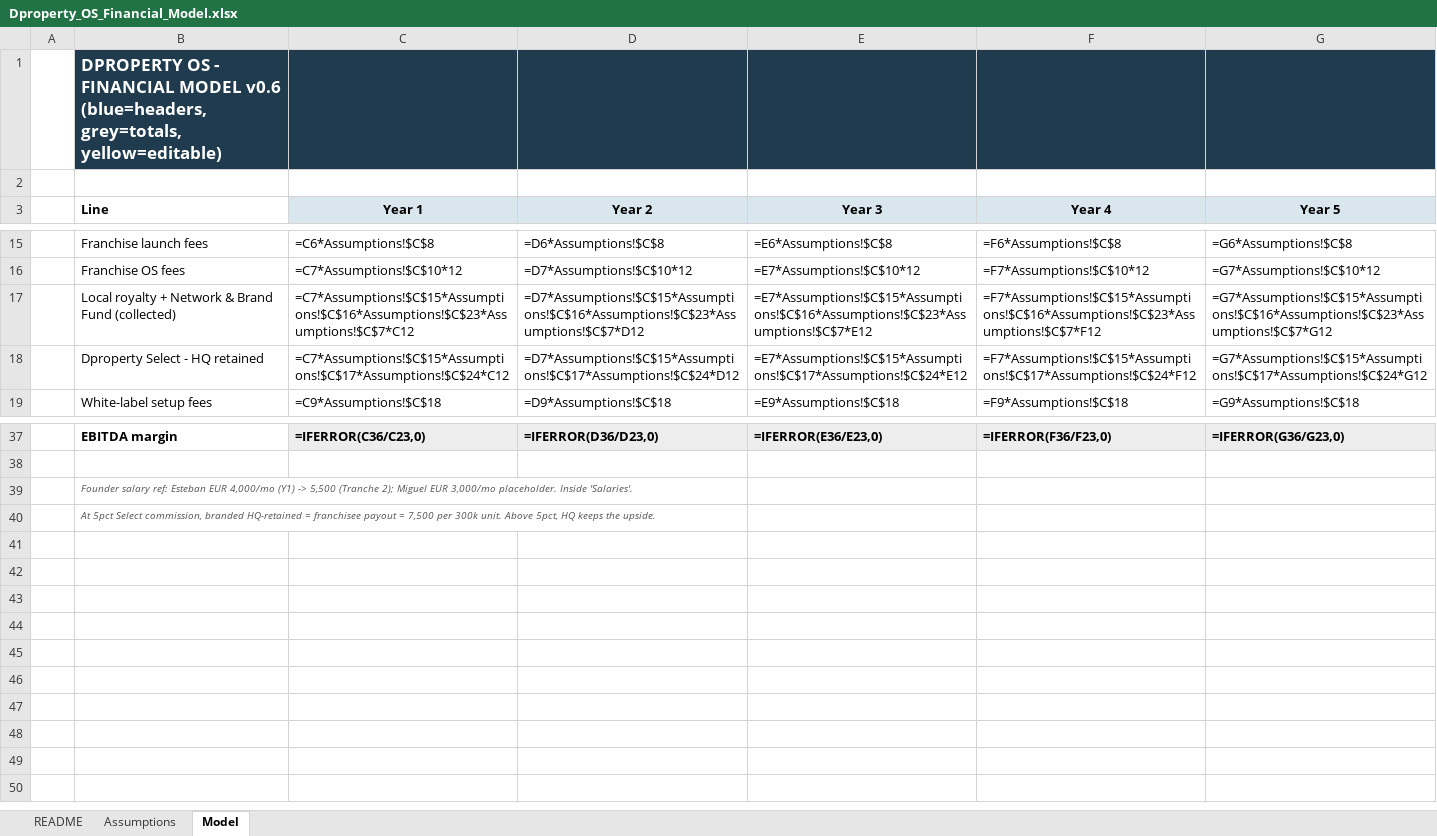
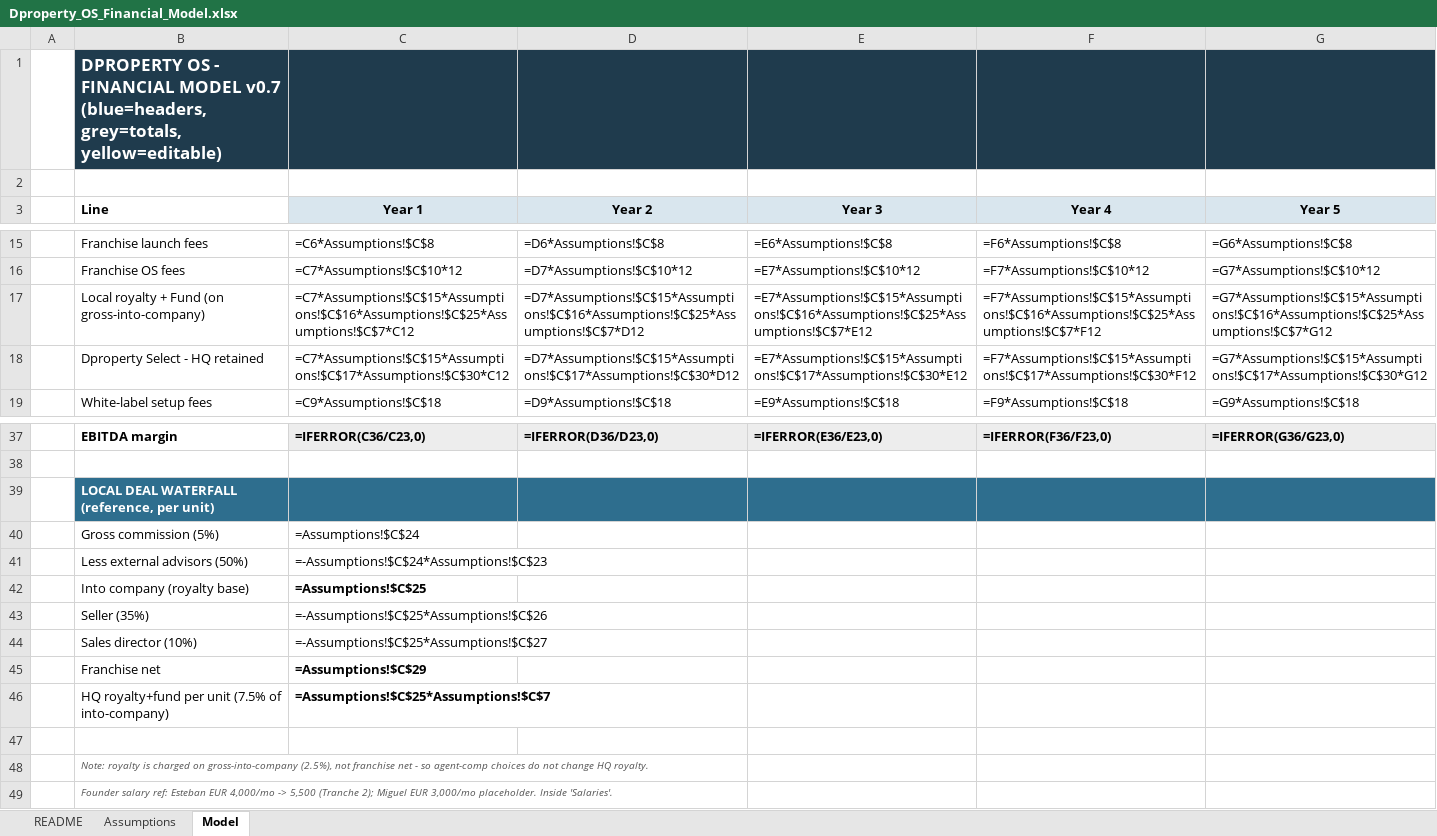
Before and after one commit to esteban123210/Dproperty_OS, an Excel workbook: second_brain/09_Exports/Dproperty_OS_Financial_Model.xlsx, sheet Model, drawn as a sheet; only a part is shown, gaps mark what is left out; values as stored, in another font and other column widths than the file's, no borders; formulas without a stored value are shown as written; addresses are those after the commit; the diff names each change by its address in the sheet, - before the commit and + after, or states it on an @@ line.

```diff
--- a/second_brain/09_Exports/Dproperty_OS_Financial_Model.xlsx (sheet Model)
+++ b/second_brain/09_Exports/Dproperty_OS_Financial_Model.xlsx (sheet Model)
-B1 (Line): …FINANCIAL MODEL v0.6 (blue=headers, grey=totals,…
+B1 (Line): …FINANCIAL MODEL v0.7 (blue=headers, grey=totals,…
-B17 (Line): …royalty + Network & Brand Fund (collected)
+B17 (Line): …royalty + Fund (on gross-into-company)
-C17 (Year 1): =C7*Assumptions!$C$15*Assumptions!$C$16*Assumptions!$C$23*Assumptions!$C$7*C12
+C17 (Year 1): =C7*Assumptions!$C$15*Assumptions!$C$16*Assumptions!$C$25*Assumptions!$C$7*C12
-D17 (Year 2): =D7*Assumptions!$C$15*Assumptions!$C$16*Assumptions!$C$23*Assumptions!$C$7*D12
+D17 (Year 2): =D7*Assumptions!$C$15*Assumptions!$C$16*Assumptions!$C$25*Assumptions!$C$7*D12
-E17 (Year 3): =E7*Assumptions!$C$15*Assumptions!$C$16*Assumptions!$C$23*Assumptions!$C$7*E12
+E17 (Year 3): =E7*Assumptions!$C$15*Assumptions!$C$16*Assumptions!$C$25*Assumptions!$C$7*E12
-F17 (Year 4): =F7*Assumptions!$C$15*Assumptions!$C$16*Assumptions!$C$23*Assumptions!$C$7*F12
+F17 (Year 4): =F7*Assumptions!$C$15*Assumptions!$C$16*Assumptions!$C$25*Assumptions!$C$7*F12
-G17 (Year 5): =G7*Assumptions!$C$15*Assumptions!$C$16*Assumptions!$C$23*Assumptions!$C$7*G12
+G17 (Year 5): =G7*Assumptions!$C$15*Assumptions!$C$16*Assumptions!$C$25*Assumptions!$C$7*G12
-C18 (Year 1): =C7*Assumptions!$C$15*Assumptions!$C$17*Assumptions!$C$24*C12
+C18 (Year 1): =C7*Assumptions!$C$15*Assumptions!$C$17*Assumptions!$C$30*C12
-D18 (Year 2): =D7*Assumptions!$C$15*Assumptions!$C$17*Assumptions!$C$24*D12
+D18 (Year 2): =D7*Assumptions!$C$15*Assumptions!$C$17*Assumptions!$C$30*D12
-E18 (Year 3): =E7*Assumptions!$C$15*Assumptions!$C$17*Assumptions!$C$24*E12
+E18 (Year 3): =E7*Assumptions!$C$15*Assumptions!$C$17*Assumptions!$C$30*E12
-F18 (Year 4): =F7*Assumptions!$C$15*Assumptions!$C$17*Assumptions!$C$24*F12
+F18 (Year 4): =F7*Assumptions!$C$15*Assumptions!$C$17*Assumptions!$C$30*F12
-G18 (Year 5): =G7*Assumptions!$C$15*Assumptions!$C$17*Assumptions!$C$24*G12
+G18 (Year 5): =G7*Assumptions!$C$15*Assumptions!$C$17*Assumptions!$C$30*G12
-B39 (Line): Founder salary ref: Esteban EUR 4,000/mo (Y1) -> 5,500 (Tranche 2); Miguel EUR 3,000/mo placeholder. Inside 'Salaries'.
+B39 (Line): LOCAL DEAL WATERFALL (reference, per unit)
-B39:G39 fill: none
+B39:G39 fill: #2E6E8E
@@ B39 bold: off → on, italic: on → off, text colour: #555555 → #FFFFFF, text size: larger @@
+row 40:  | Gross commission (5%) | =Assumptions!$C$24
+row 41:  | Less external advisors (50%) | =-Assumptions!$C$24*Assumptions!$C$23
+row 42:  | Into company (royalty base) | =Assumptions!$C$25
+row 43:  | Seller (35%) | =-Assumptions!$C$25*Assumptions!$C$26
+row 44:  | Sales director (10%) | =-Assumptions!$C$25*Assumptions!$C$27
+row 45:  | Franchise net | =Assumptions!$C$29
+row 46:  | HQ royalty+fund per unit (7.5% of into-company) | =Assumptions!$C$25*Assumptions!$C$7
+row 47: (empty)
-B48 (Line): At 5pct Select commission, branded HQ-retained = franchisee payout = 7,500 per 300k unit. Above 5pct, HQ keeps the upside.
+B48 (Line): Note: royalty is charged on gross-into-company (2.5%), not franchise net - so agent-comp choices do not change HQ royalty.
+row 49:  | Founder salary ref: Esteban EUR 4,000/mo -> 5,500 (Tranche 2); Miguel EUR 3,000/mo placeholder. Inside 'Salaries'.
```
Also changed, not shown: sheet Assumptions, sheet README, 1 other file.
